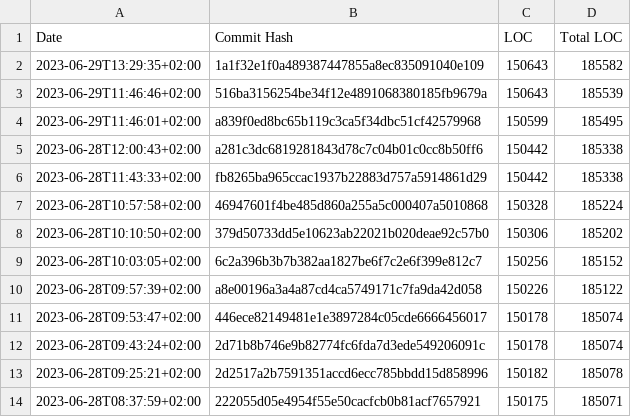
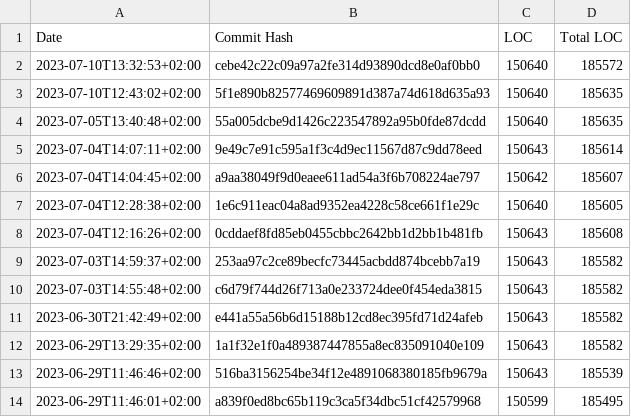
Before and after one commit to thoasm/loc_history, a CSV file: results/Nest.csv, drawn as a sheet; only a part is shown; the shorter side is filled out with more unchanged rows.

```diff
--- a/results/Nest.csv
+++ b/results/Nest.csv
@@ -1,2 +1,12 @@
 Date;Commit Hash;LOC;Total LOC
+2023-07-10T13:32:53+02:00;cebe42c22c09a97a2fe314d93890dcd8e0af0bb0;150640;185572
+2023-07-10T12:43:02+02:00;5f1e890b82577469609891d387a74d618d635a93;150640;185635
+2023-07-05T13:40:48+02:00;55a005dcbe9d1426c223547892a95b0fde87dcdd;150640;185635
+2023-07-04T14:07:11+02:00;9e49c7e91c595a1f3c4d9ec11567d87c9dd78eed;150643;185614
+2023-07-04T14:04:45+02:00;a9aa38049f9d0eaee611ad54a3f6b708224ae797;150642;185607
+2023-07-04T12:28:38+02:00;1e6c911eac04a8ad9352ea4228c58ce661f1e29c;150640;185605
+2023-07-04T12:16:26+02:00;0cddaef8fd85eb0455cbbc2642bb1d2bb1b481fb;150643;185608
+2023-07-03T14:59:37+02:00;253aa97c2ce89becfc73445acbdd874bcebb7a19;150643;185582
+2023-07-03T14:55:48+02:00;c6d79f744d26f713a0e233724dee0f454eda3815;150643;185582
+2023-06-30T21:42:49+02:00;e441a55a56b6d15188b12cd8ec395fd71d24afeb;150643;185582
 2023-06-29T13:29:35+02:00;1a1f32e1f0a489387447855a8ec835091040e109;150643;185582
```
Also changed, not shown: results/Armadillo.csv, results/GetFEM.csv, 39 other files.
